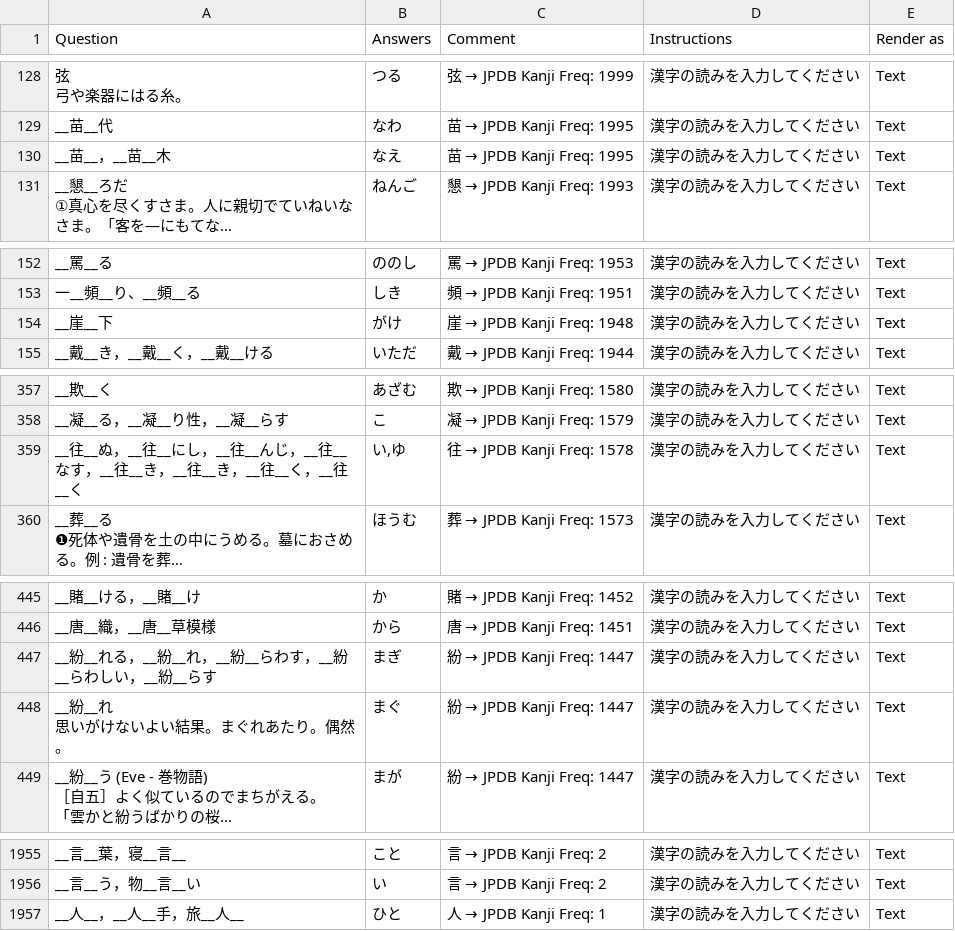
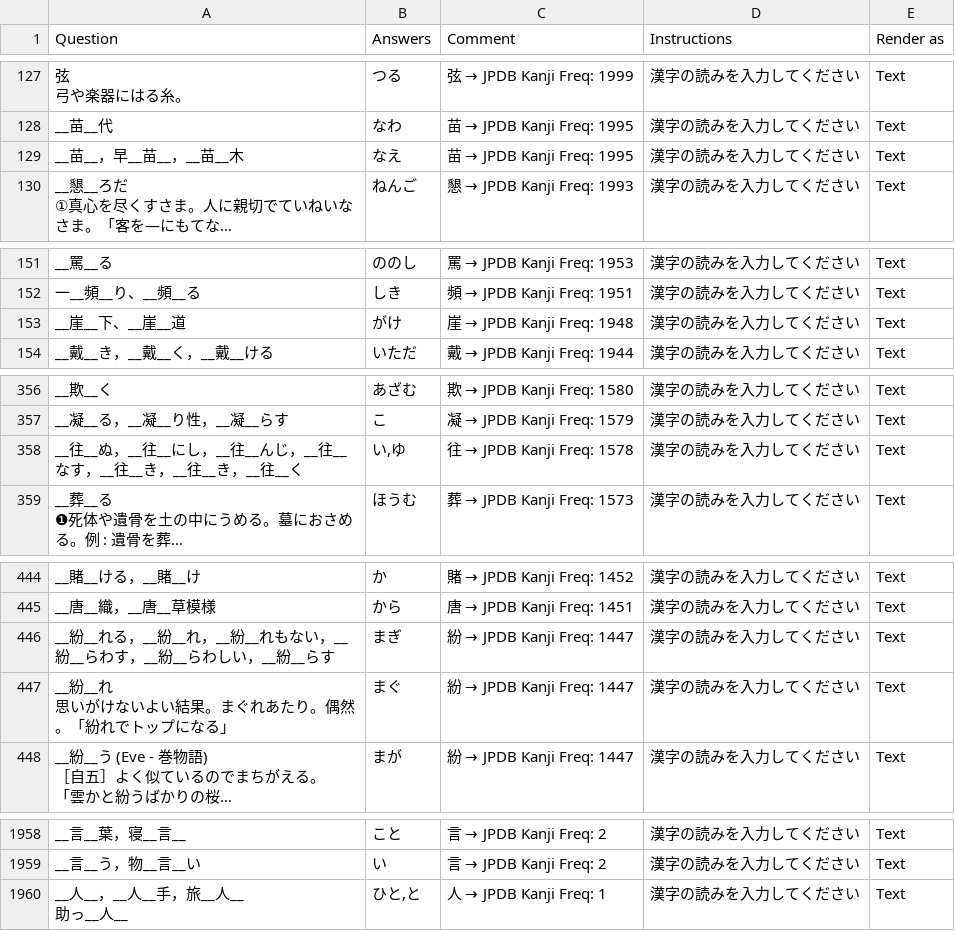
Before and after one commit to SalwynnJP/YomitanQuest, a CSV file: decks/常・訓.csv, drawn as a sheet; only a part is shown, gaps mark what is left out; long unchanged cells end in …; addresses are those after the commit; ↵ is a line break in a cell; the diff covers the shown part only; the diff names each change by its address in the sheet, - before the commit and + after, or states it on an @@ line.

```diff
--- a/decks/常・訓.csv
+++ b/decks/常・訓.csv
-A129 (Question): __苗__，__苗__木
+A129 (Question): __苗__，早__苗__，__苗__木
-A153 (Question): __崖__下
+A153 (Question): __崖__下、__崖__道
-A358 (Question): …__往__く，__往__く
+A358 (Question): …__往__く
-A446 (Question): …，__紛__らわす，…
+A446 (Question): …，__紛__れもない，__紛__らわす，…
-A447 (Question): __紛__れ ↵ 思いがけないよい結果。まぐれあたり。偶然。
+A447 (Question): __紛__れ ↵ 思いがけないよい結果。まぐれあたり。偶然。「紛れでトップになる」
-A1960 (Question): __人__，__人__手，旅__人__
+A1960 (Question): __人__，__人__手，旅__人__ ↵ 助っ__人__
-B1960 (Answers): ひと
+B1960 (Answers): ひと,と
```
Also changed, not shown: 4 added rows, 1 removed row and 17 edited cells elsewhere in this file.
